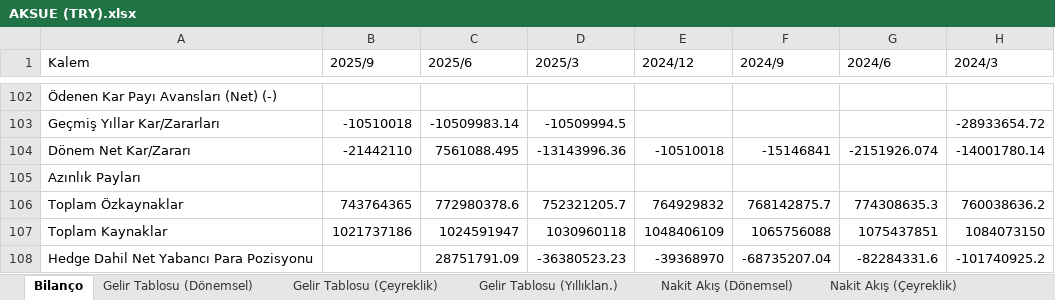
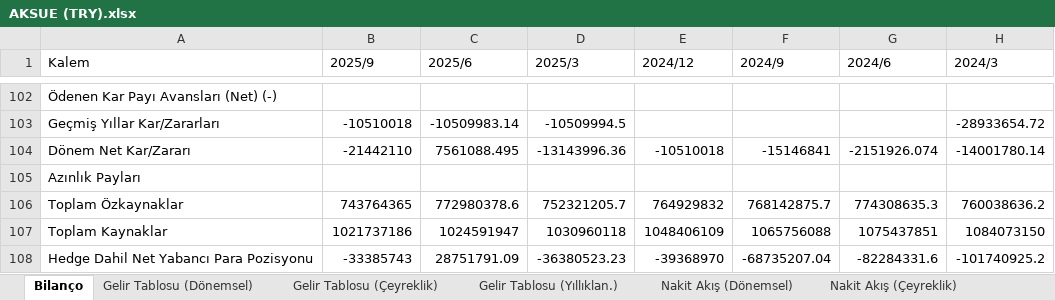
Before and after one commit to piyasalaronline-ux/2025filings, an Excel workbook: AKSUE (TRY).xlsx, sheet Bilanço, drawn as a sheet; only a part is shown, gaps mark what is left out; values as stored, in another font and other column widths than the file's, no borders; the diff names each change by its address in the sheet, - before the commit and + after, or states it on an @@ line.

```diff
--- a/AKSUE (TRY).xlsx (sheet Bilanço)
+++ b/AKSUE (TRY).xlsx (sheet Bilanço)
-B108 (2025/9): (empty)
+B108 (2025/9): -33385743
```
Also changed, not shown: sheet Gelir Tablosu (Çeyreklik), sheet Gelir Tablosu (Yıllıklan.), sheet Gelir Tablosu (Dönemsel), A1CAP (TRY).xlsx, ACSEL (TRY).xlsx, 27 other files.
